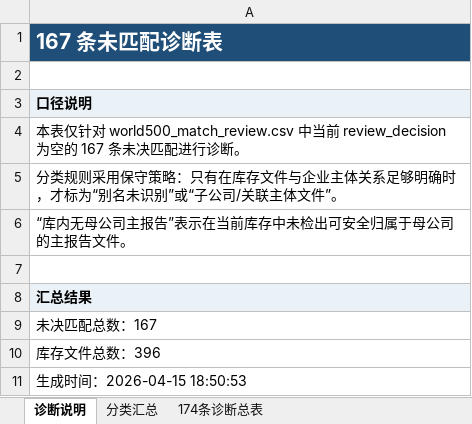
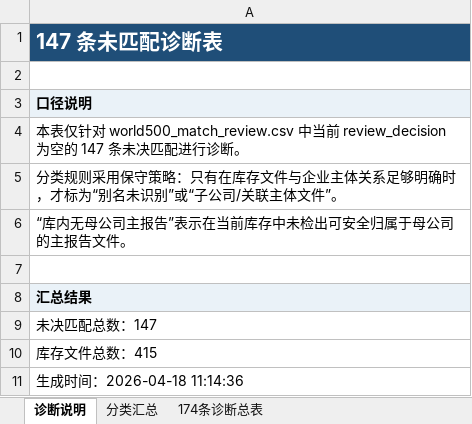
Before and after one commit to DCCAISSON/fortune500_esg_kg, an Excel workbook: assets/downloads/world500_unmatched_diagnosis.xlsx, sheet 诊断说明, drawn as a sheet; values as stored, in another font and other column widths than the file's, no borders; the diff names each change by its address in the sheet, - before the commit and + after, or states it on an @@ line.

```diff
--- a/assets/downloads/world500_unmatched_diagnosis.xlsx (sheet 诊断说明)
+++ b/assets/downloads/world500_unmatched_diagnosis.xlsx (sheet 诊断说明)
-A1: 167 条未匹配诊断表
+A1: 147 条未匹配诊断表
-A4: …的 167 条未…
+A4: …的 147 条未…
-A9: 未决匹配总数：167
+A9: 未决匹配总数：147
-A10: 库存文件总数：396
+A10: 库存文件总数：415
-A11: 生成时间：2026-04-15 18:50:53
+A11: 生成时间：2026-04-18 11:14:36
```
Also changed, not shown: sheet 174条诊断总表, sheet 分类汇总, assets/downloads/world500_current_status_distribution_zh.xlsx, assets/downloads/world500_evidence_gap_axis_resolution.xlsx, 52 other files.
